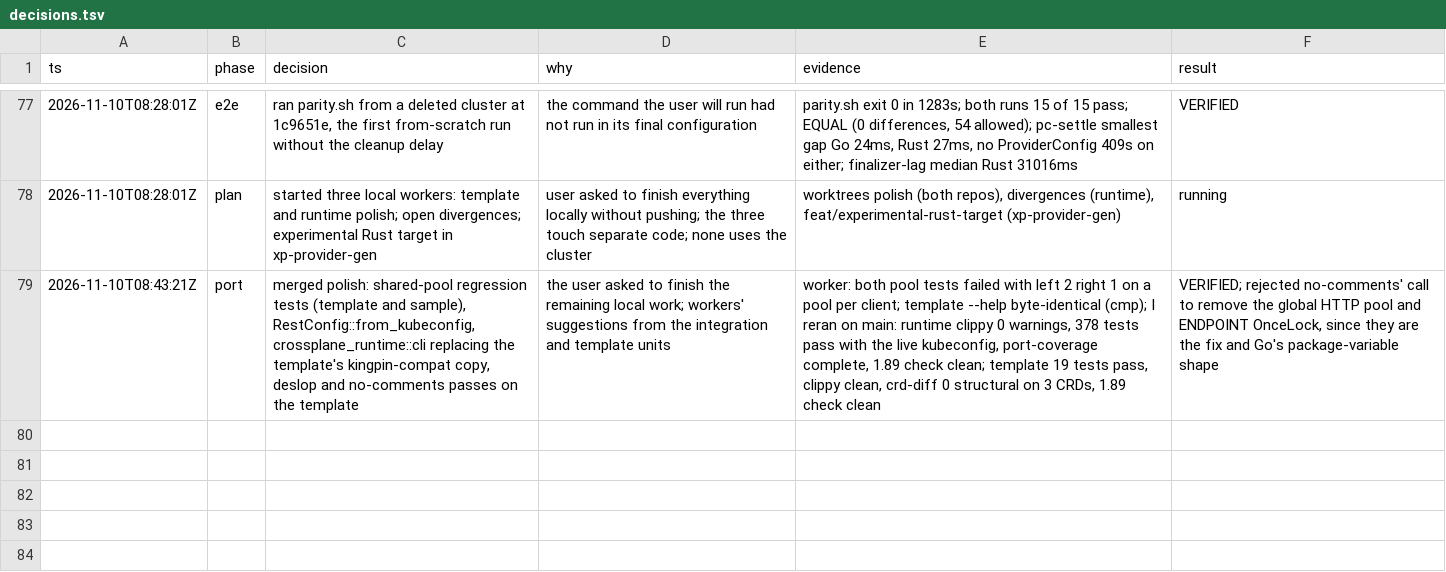
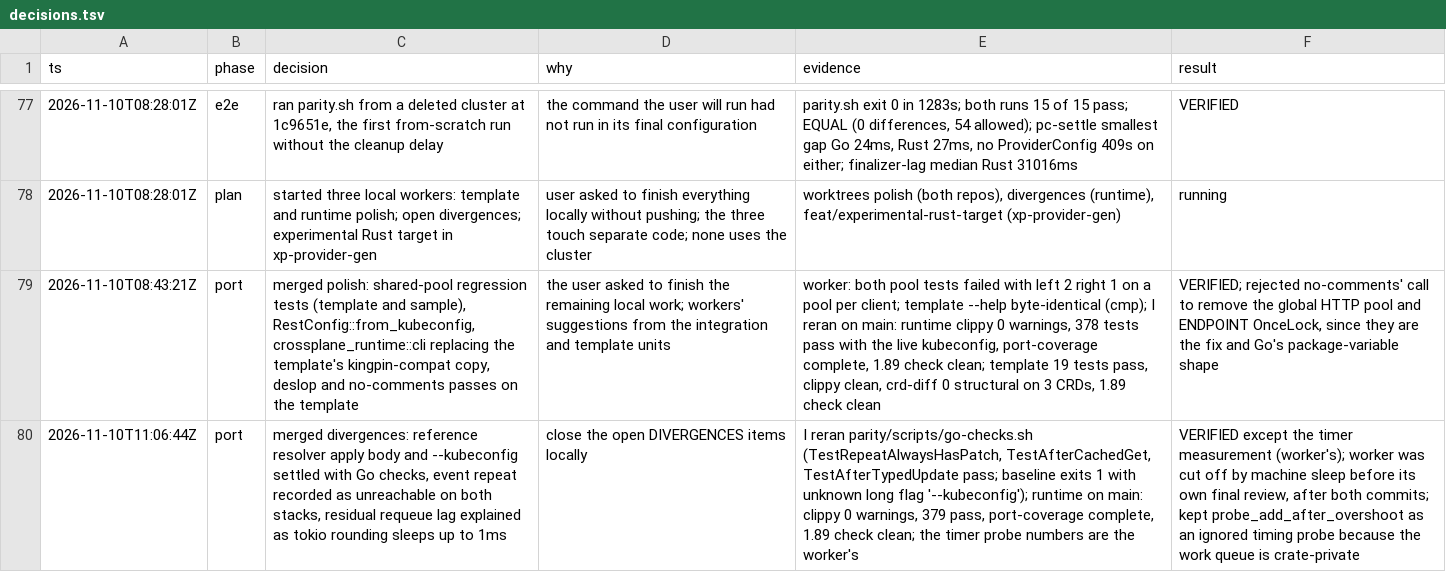
Before and after one commit to cychiang/crossplane-runtime-rs, a TSV file: decisions.tsv, drawn as a sheet; only a part is shown, gaps mark what is left out; the diff names each change by its address in the sheet, - before the commit and + after, or states it on an @@ line.

Commit message:
Log the divergences merge

```diff
--- a/decisions.tsv
+++ b/decisions.tsv
+row 80: 2026-11-10T11:06:44Z | port | merged divergences: reference resolver apply body and --kubeconfig settled with Go checks, event repeat recorded as unreachable on both stacks, residual requeue lag explained as tokio rounding sleeps up to 1ms | close the open DIVERGENCES items locally | I reran parity/scripts/go-checks.sh (TestRepeatAlwaysHasPatch, TestAfterCachedGet, TestAfterTypedUpdate pass; baseline exits 1 with unknown long flag '--kubeconfig'); runtime on main: clippy 0 warnings, 379 pass, port-coverage complete, 1.89 check clean; the timer probe numbers are the worker's | VERIFIED except the timer measurement (worker's); worker was cut off by machine sleep before its own final review, after both commits; kept probe_add_after_overshoot as an ignored timing probe because the work queue is crate-private
```
